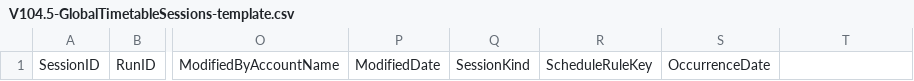
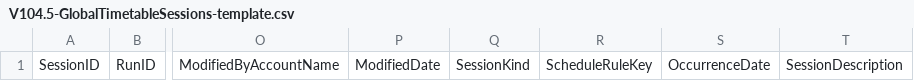
Before and after one commit to MaktabForlife/Developmentmaktab4life, a CSV file: docs/V104.5-GlobalTimetableSessions-template.csv, drawn as a sheet; only a part is shown, gaps mark what is left out; the diff names each change by its address in the sheet, - before the commit and + after, or states it on an @@ line.

```diff
--- a/docs/V104.5-GlobalTimetableSessions-template.csv
+++ b/docs/V104.5-GlobalTimetableSessions-template.csv
-T1: (empty)
+T1: SessionDescription
```
Also changed, not shown: docs/V104.5-PublishedGlobalTimetableSessions-template.csv, 34 other files.
